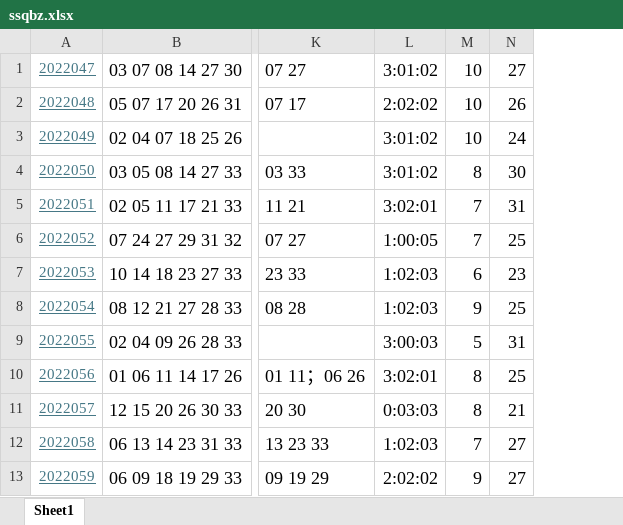
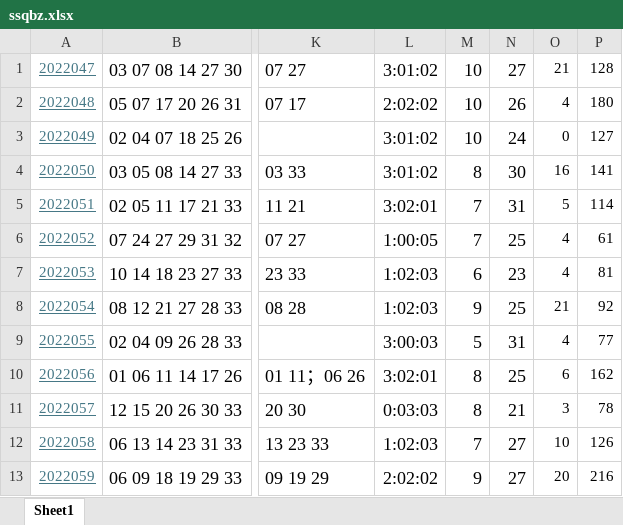
Before and after one commit to heroin4/MyLottery, an Excel workbook: ssqbz.xlsx, sheet Sheet1, drawn as a sheet; only a part is shown, gaps mark what is left out; values as stored, in another font and other column widths than the file's, no borders; the diff names each change by its address in the sheet, - before the commit and + after, or states it on an @@ line.

Commit message:
Add files via upload

```diff
--- a/ssqbz.xlsx (sheet Sheet1)
+++ b/ssqbz.xlsx (sheet Sheet1)
+column O, rows 1-13: 21 | 4 | 0 | 16 | 5 | 4 | 4 | 21 | 4 | 6 | 3 | 10 | 20
+column P, rows 1-13: 128 | 180 | 127 | 141 | 114 | 61 | 81 | 92 | 77 | 162 | 78 | 126 | 216
```
